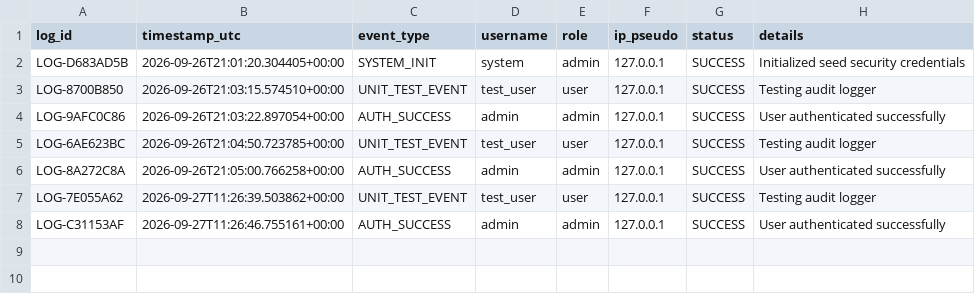
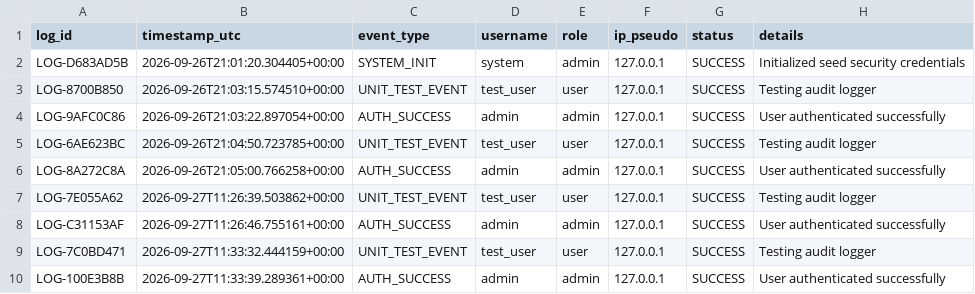
Before and after one commit to azhxn04/HealthSathi, a CSV file: HealthSathi_Submission_Package/Dataset/security_audit_log.csv, drawn as a sheet.

Commit message:
feat: Deploy empirical observational dataset, retrain ML models, update authorship to Azhan & Ayan, and recompile submission artifacts

```diff
--- a/HealthSathi_Submission_Package/Dataset/security_audit_log.csv
+++ b/HealthSathi_Submission_Package/Dataset/security_audit_log.csv
@@ -8 +8,3 @@ LOG-7E055A62,2026-09-27T11:26:39.503862+00:00,UNIT_TEST_EVENT,test_user,user,127
 LOG-C31153AF,2026-09-27T11:26:46.755161+00:00,AUTH_SUCCESS,admin,admin,127.0.0.1,SUCCESS,User authenticated successfully
+LOG-7C0BD471,2026-09-27T11:33:32.444159+00:00,UNIT_TEST_EVENT,test_user,user,127.0.0.1,SUCCESS,Testing audit logger
+LOG-100E3B8B,2026-09-27T11:33:39.289361+00:00,AUTH_SUCCESS,admin,admin,127.0.0.1,SUCCESS,User authenticated successfully
```
Also changed, not shown: HealthSathi_Submission_Package/Dataset/DATA_DICTIONARY.csv, HealthSathi_Submission_Package/Results/feature_importances.csv, 46 other files.
